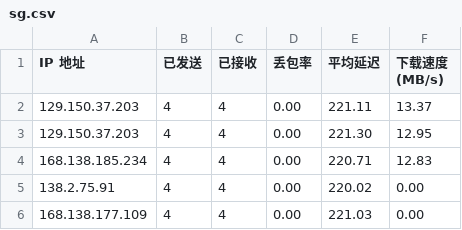
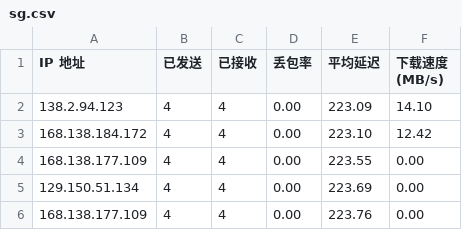
Before and after one commit to tcjhhjfwyxgs/CFCDN-Auto, a CSV file: CloudflareST/sg.csv, drawn as a sheet.

```diff
--- a/CloudflareST/sg.csv
+++ b/CloudflareST/sg.csv
@@ -1,6 +1,6 @@
 IP 地址,已发送,已接收,丢包率,平均延迟,下载速度 (MB/s)
-129.150.37.203,4,4,0.00,221.11,13.37
-129.150.37.203,4,4,0.00,221.30,12.95
-168.138.185.234,4,4,0.00,220.71,12.83
-138.2.75.91,4,4,0.00,220.02,0.00
-168.138.177.109,4,4,0.00,221.03,0.00
+138.2.94.123,4,4,0.00,223.09,14.10
+168.138.184.172,4,4,0.00,223.10,12.42
+168.138.177.109,4,4,0.00,223.55,0.00
+129.150.51.134,4,4,0.00,223.69,0.00
+168.138.177.109,4,4,0.00,223.76,0.00
```
Also changed, not shown: 3 other files.
